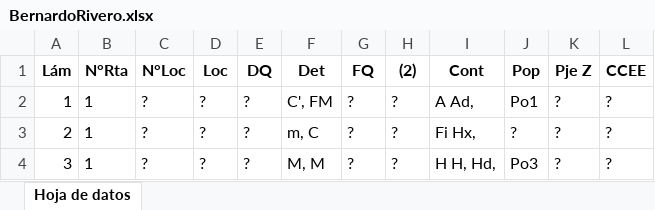
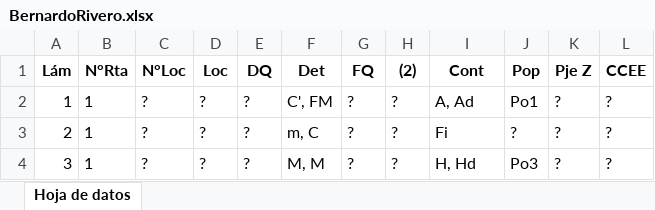
Before and after one commit to BernardoRivero/ZZulliger, an Excel workbook: BernardoRivero.xlsx, sheet Hoja de datos, drawn as a sheet; values as stored, in another font and other column widths than the file's, no borders; the diff names each change by its address in the sheet, - before the commit and + after, or states it on an @@ line.

Commit message:
contenidos cargados bien en excel

```diff
--- a/BernardoRivero.xlsx (sheet Hoja de datos)
+++ b/BernardoRivero.xlsx (sheet Hoja de datos)
-I2 (Cont): A Ad,
+I2 (Cont): A, Ad
-I3 (Cont): Fi Hx,
+I3 (Cont): Fi
-I4 (Cont): H H, Hd,
+I4 (Cont): H, Hd
```
Also changed, not shown: 2 other files.
